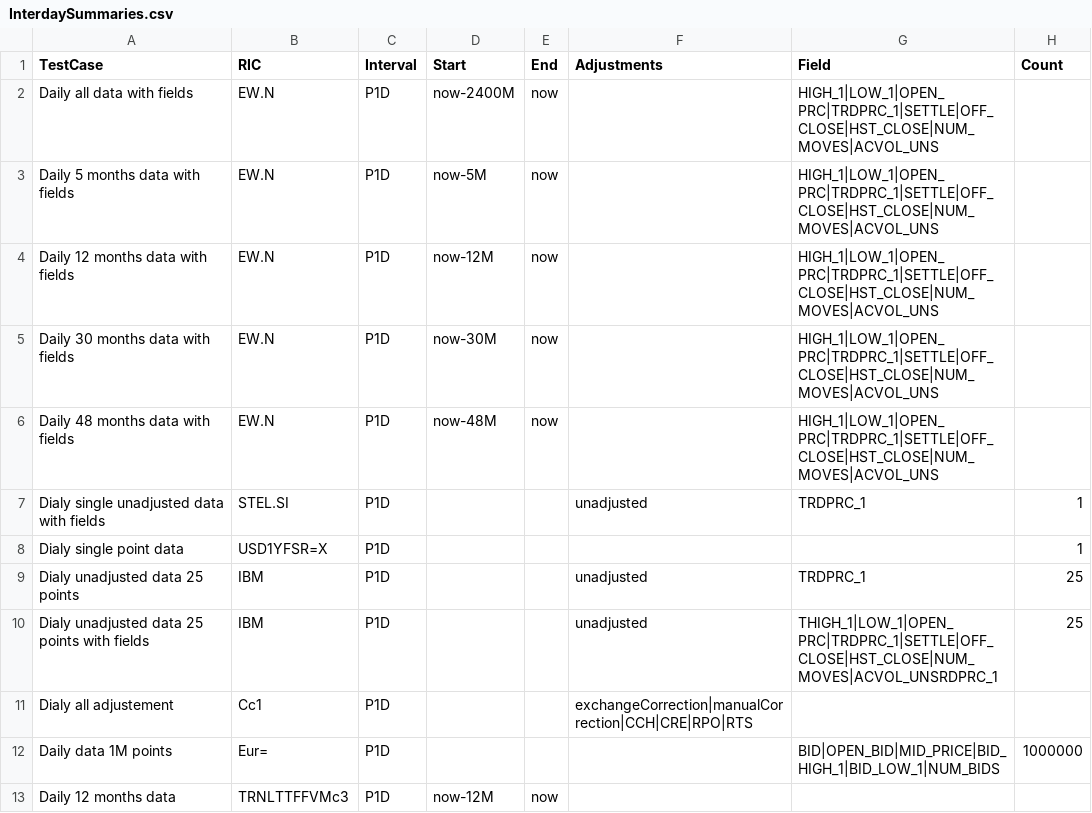
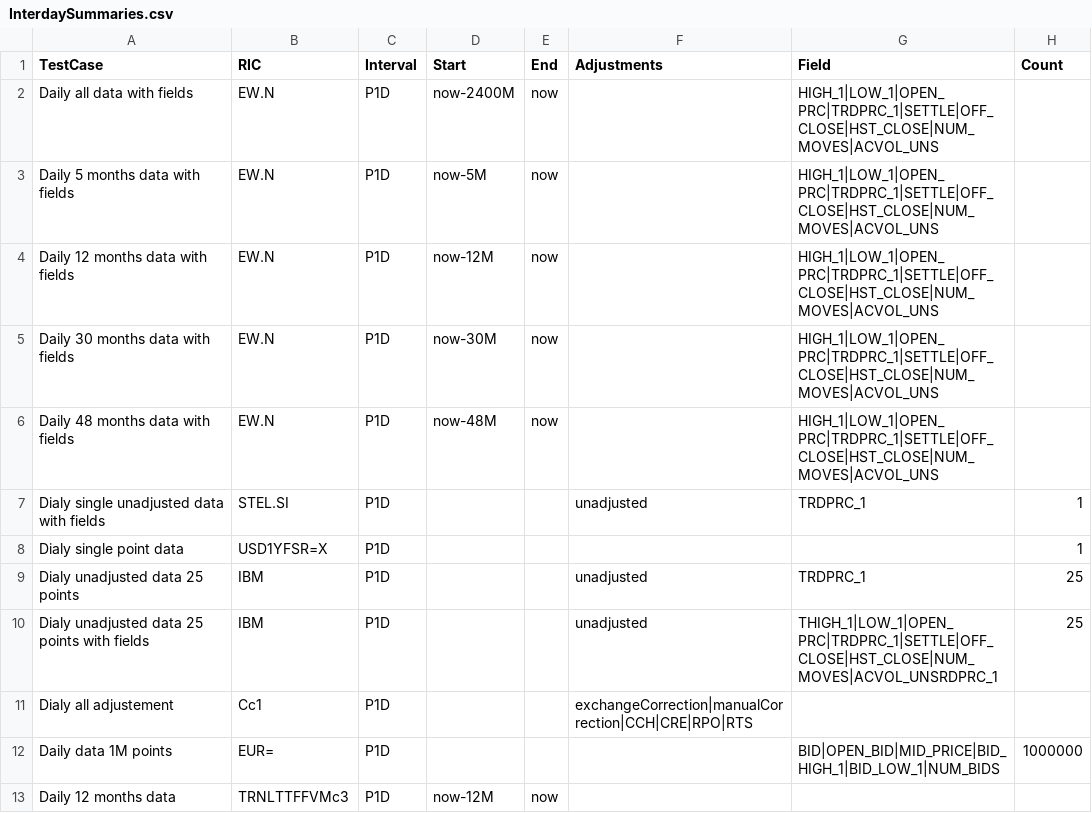
Before and after one commit to wasinsun/TSCC_PerfTest, a CSV file: InterdaySummaries.csv, drawn as a sheet.

Commit message:
Support InterdaySummaries and Summaries

```diff
--- a/InterdaySummaries.csv
+++ b/InterdaySummaries.csv
@@ -11,3 +11,3 @@ Dialy unadjusted data 25 points with fields,IBM,P1D,,,unadjusted,THIGH_1|LOW_1|O
 Dialy all adjustement,Cc1,P1D,,,exchangeCorrection|manualCorrection|CCH|CRE|RPO|RTS,,
-Daily data 1M points,Eur=,P1D,,,,BID|OPEN_BID|MID_PRICE|BID_HIGH_1|BID_LOW_1|NUM_BIDS,1000000
+Daily data 1M points,EUR=,P1D,,,,BID|OPEN_BID|MID_PRICE|BID_HIGH_1|BID_LOW_1|NUM_BIDS,1000000
 Daily 12 months data,TRNLTTFFVMc3,P1D,now-12M,now,,,
```
Also changed, not shown: 5 other files.
